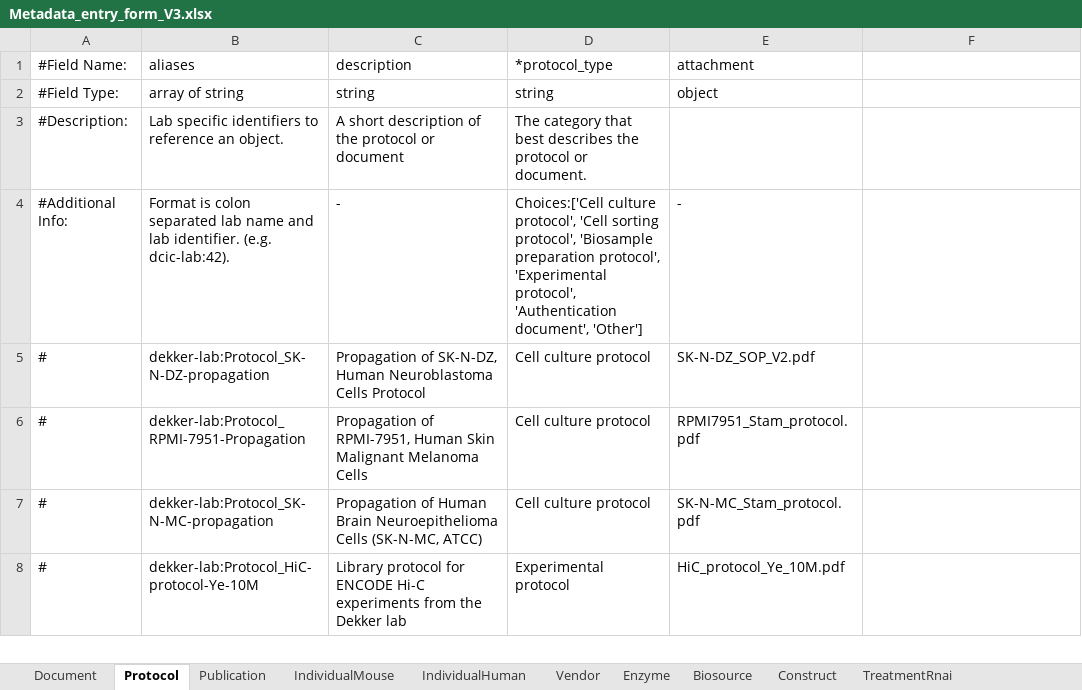
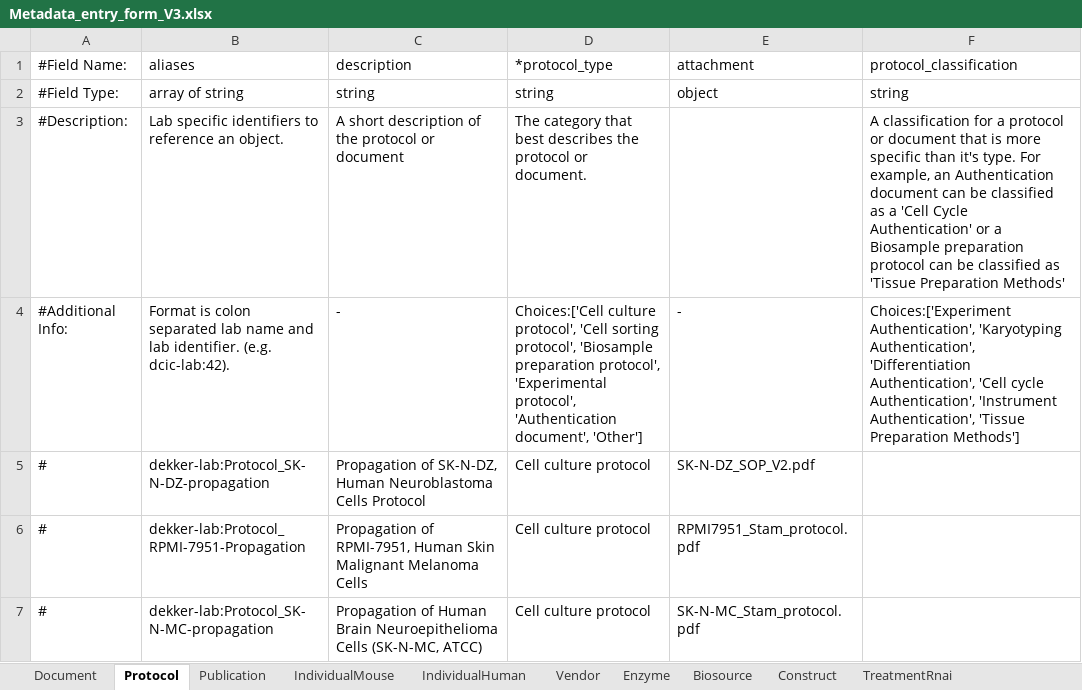
Before and after one commit to dekkerlab/cLIMS, an Excel workbook: organization/static/siteWide/Metadata_entry_form_V3.xlsx, sheet Protocol, drawn as a sheet; only a part is shown; the shorter side is filled out with more unchanged rows; values as stored, in another font and other column widths than the file's, no borders; the diff names each change by its address in the sheet, - before the commit and + after, or states it on an @@ line.

Commit message:
DCIC ATACSeq changes in Biosample

```diff
--- a/organization/static/siteWide/Metadata_entry_form_V3.xlsx (sheet Protocol)
+++ b/organization/static/siteWide/Metadata_entry_form_V3.xlsx (sheet Protocol)
-F1: (empty)
+F1: protocol_classification
-F2 (protocol_classification): (empty)
+F2 (protocol_classification): string
-F3 (protocol_classification): (empty)
+F3 (protocol_classification): A classification for a protocol or document that is more specific than it's type. For example, an Authentication document can be classified as a 'Cell Cycle Authentication' or a Biosample preparation protocol can be classified as 'Tissue Preparation Methods'
-F4 (protocol_classification): (empty)
+F4 (protocol_classification): Choices:['Experiment Authentication', 'Karyotyping Authentication', 'Differentiation Authentication', 'Cell cycle Authentication', 'Instrument Authentication', 'Tissue Preparation Methods']
```
Also changed, not shown: sheet BiosampleCellCulture, 6 other files.
